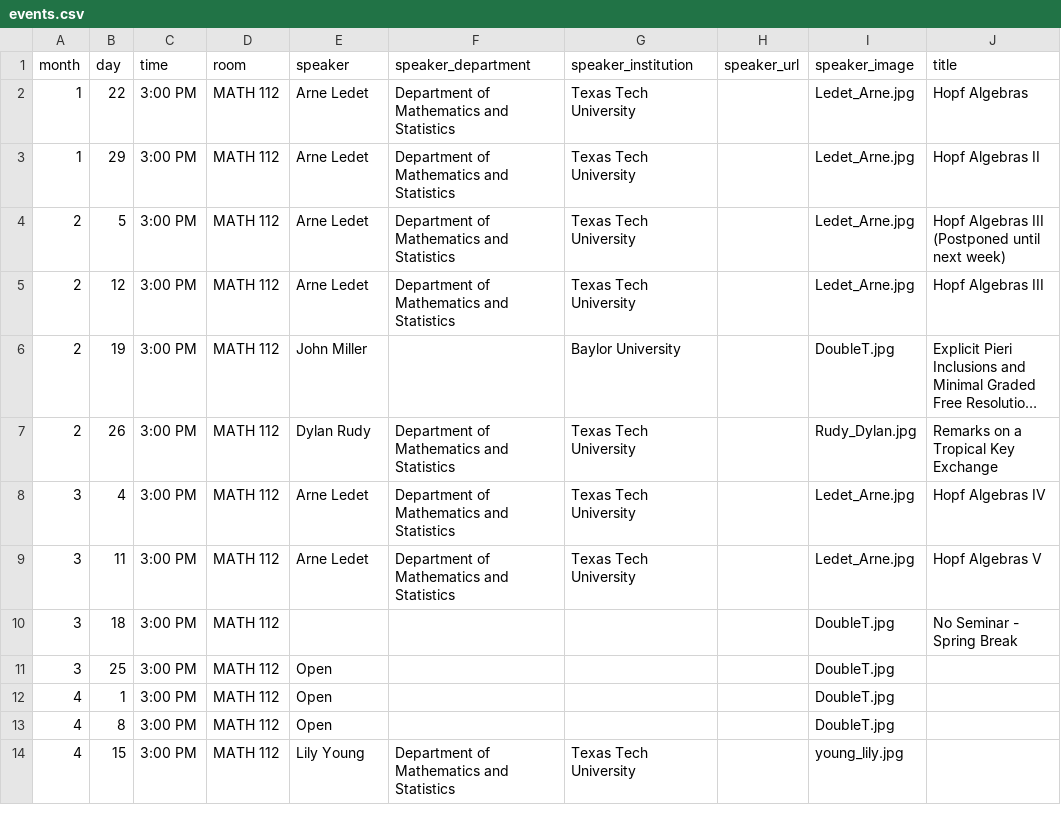
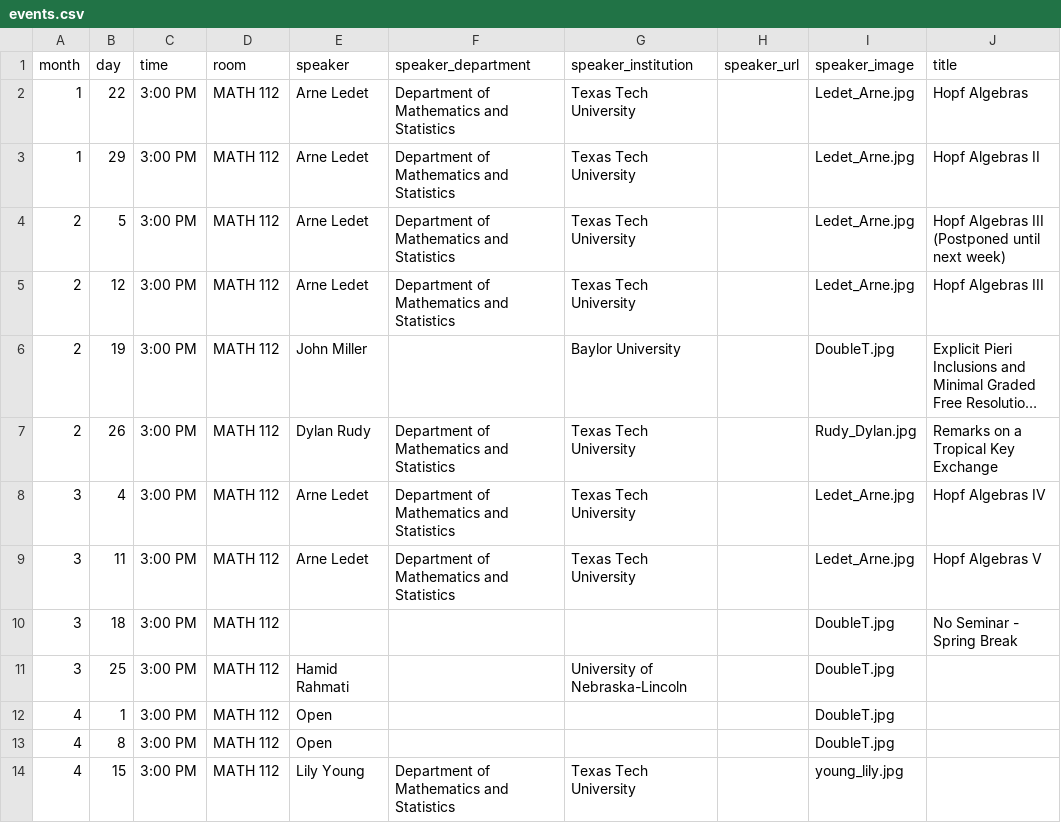
Before and after one commit to giorgiobornia/ttu_math_events, a CSV file: seminars/algebra_and_number_theory/2020/spring/events.csv, drawn as a sheet; only a part is shown; long unchanged cells end in …; the diff names each change by its address in the sheet, - before the commit and + after, or states it on an @@ line.

```diff
--- a/seminars/algebra_and_number_theory/2020/spring/events.csv
+++ b/seminars/algebra_and_number_theory/2020/spring/events.csv
-E11 (speaker): Open
+E11 (speaker): Hamid Rahmati
-G11 (speaker_institution): (empty)
+G11 (speaker_institution): University of Nebraska-Lincoln
```
Also changed, not shown: seminars/applied_math/2020/spring/events.csv, seminars/geometry/2020/spring/events.csv, 5 other files.
